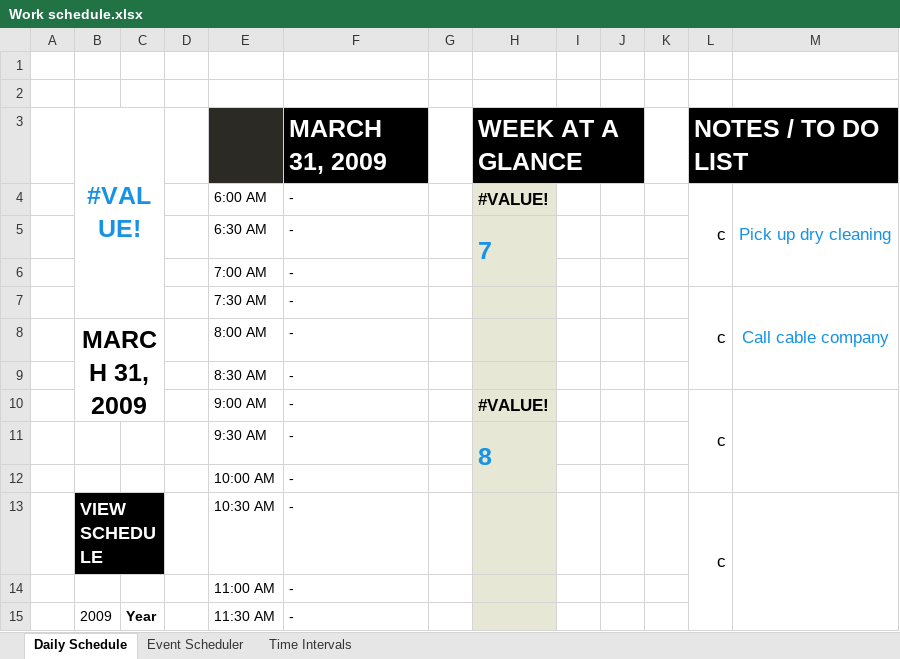
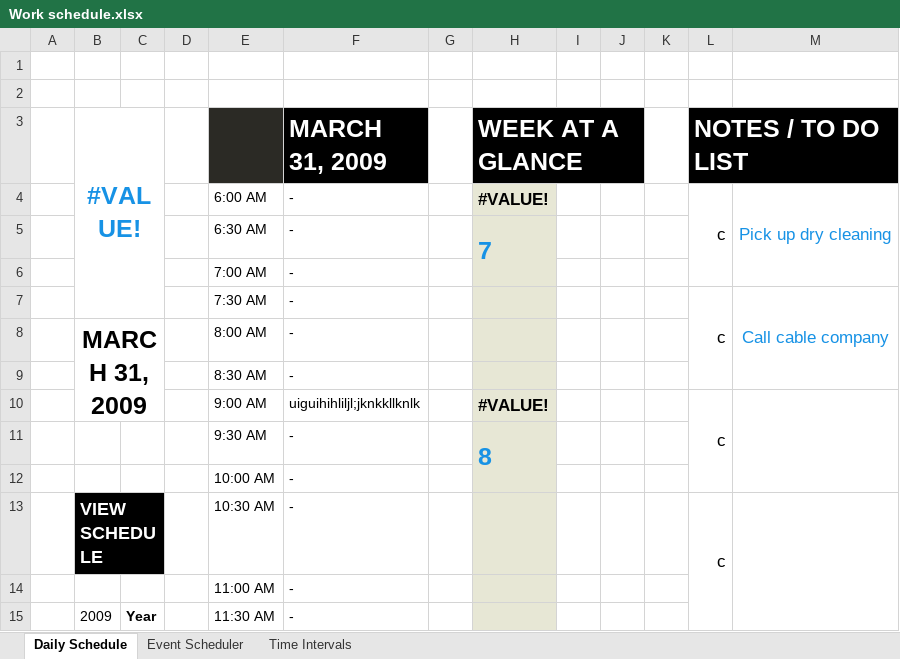
Before and after one commit to Brindley/Test, an Excel workbook: Excel/Work schedule.xlsx, sheet Daily Schedule, drawn as a sheet; only a part is shown; values as stored, in another font and other column widths than the file's, no borders; charts and pictures and conditional formats and table styles not drawn; the diff names each change by its address in the sheet, - before the commit and + after, or states it on an @@ line.

Commit message:
nb nn mn n mvv

```diff
--- a/Excel/Work schedule.xlsx (sheet Daily Schedule)
+++ b/Excel/Work schedule.xlsx (sheet Daily Schedule)
-F10 (MARCH 31, 2009): -
+F10 (MARCH 31, 2009): uiguihihliljl;jknkkllknlk
```
